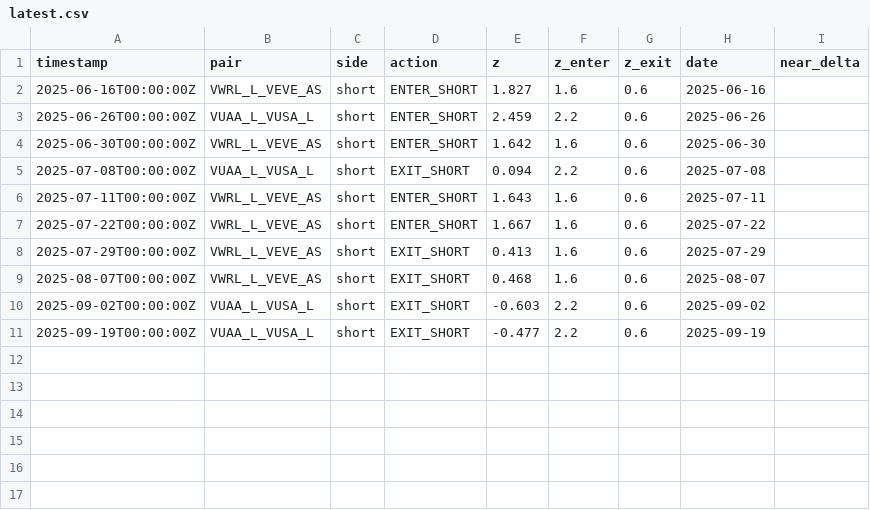
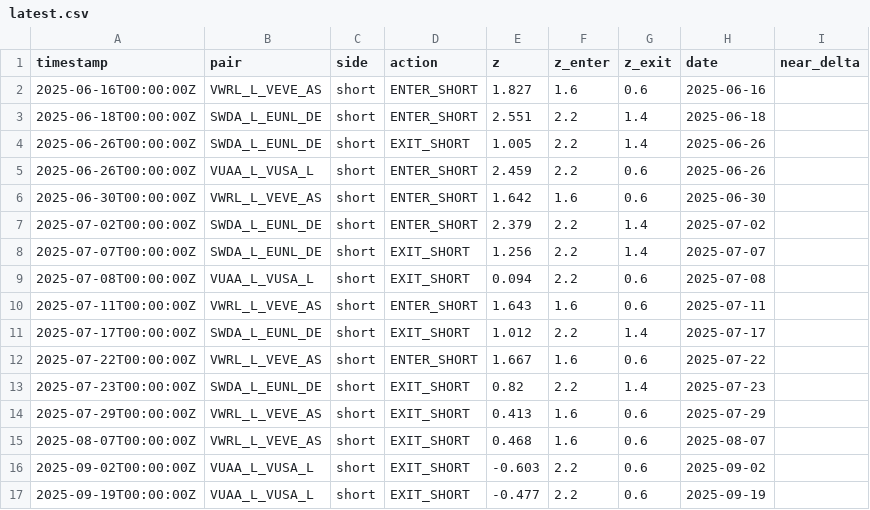
Before and after one commit to sandronigiulio-eng/ArbiSense, a CSV file: latest.csv, drawn as a sheet; the diff names each change by its address in the sheet, - before the commit and + after, or states it on an @@ line.

```diff
--- a/latest.csv
+++ b/latest.csv
+row 3: 2025-06-18T00:00:00Z | SWDA_L_EUNL_DE | short | ENTER_SHORT | 2.551 | 2.2 | 1.4 | 2025-06-18
+row 4: 2025-06-26T00:00:00Z | SWDA_L_EUNL_DE | short | EXIT_SHORT | 1.005 | 2.2 | 1.4 | 2025-06-26
+row 7: 2025-07-02T00:00:00Z | SWDA_L_EUNL_DE | short | ENTER_SHORT | 2.379 | 2.2 | 1.4 | 2025-07-02
+row 8: 2025-07-07T00:00:00Z | SWDA_L_EUNL_DE | short | EXIT_SHORT | 1.256 | 2.2 | 1.4 | 2025-07-07
+row 11: 2025-07-17T00:00:00Z | SWDA_L_EUNL_DE | short | EXIT_SHORT | 1.012 | 2.2 | 1.4 | 2025-07-17
+row 13: 2025-07-23T00:00:00Z | SWDA_L_EUNL_DE | short | EXIT_SHORT | 0.82 | 2.2 | 1.4 | 2025-07-23
```
Also changed, not shown: 2 other files.
